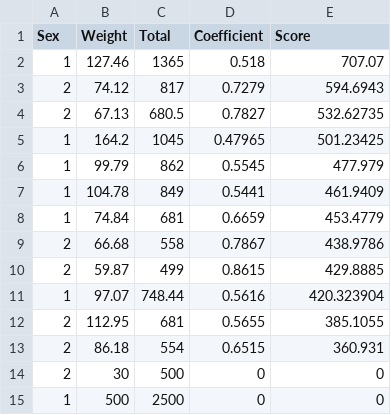
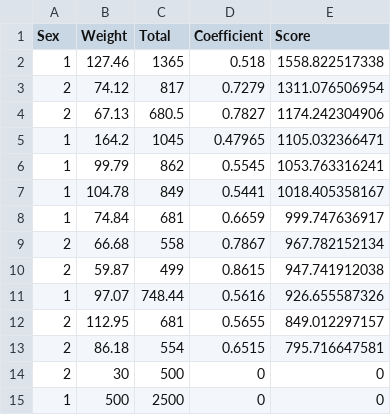
Before and after one commit to dalealleshouse/RelativeStrengthCalculator, a CSV file: RelativeStrengthCalculator.SchwartzMalone.Tests/SchwartzMaloneCalculator/KiloTestData.csv, drawn as a sheet.

Commit message:
Updated to calc Schwatz Malone total using lbs

```diff
--- a/RelativeStrengthCalculator.SchwartzMalone.Tests/SchwartzMaloneCalculator/KiloTestData.csv
+++ b/RelativeStrengthCalculator.SchwartzMalone.Tests/SchwartzMaloneCalculator/KiloTestData.csv
@@ -1,14 +1,14 @@
 Sex,Weight,Total,Coefficient,Score
-1,127.46,1365,0.518,707.07
-2,74.12,817,0.7279,594.6943
-2,67.13,680.5,0.7827,532.62735
-1,164.2,1045,0.47965,501.23425
-1,99.79,862,0.5545,477.979
-1,104.78,849,0.5441,461.9409
-1,74.84,681,0.6659,453.4779
-2,66.68,558,0.7867,438.9786
-2,59.87,499,0.8615,429.8885
-1,97.07,748.44,0.5616,420.323904
-2,112.95,681,0.5655,385.1055
-2,86.18,554,0.6515,360.931
+1,127.46,1365,0.518,1558.822517338
+2,74.12,817,0.7279,1311.076506954
+2,67.13,680.5,0.7827,1174.242304906
+1,164.2,1045,0.47965,1105.032366471
+1,99.79,862,0.5545,1053.763316241
+1,104.78,849,0.5441,1018.405358167
+1,74.84,681,0.6659,999.747636917
+2,66.68,558,0.7867,967.782152134
+2,59.87,499,0.8615,947.741912038
+1,97.07,748.44,0.5616,926.655587326
+2,112.95,681,0.5655,849.012297157
+2,86.18,554,0.6515,795.716647581
 2,30,500,0,0
```
Also changed, not shown: 4 other files.
